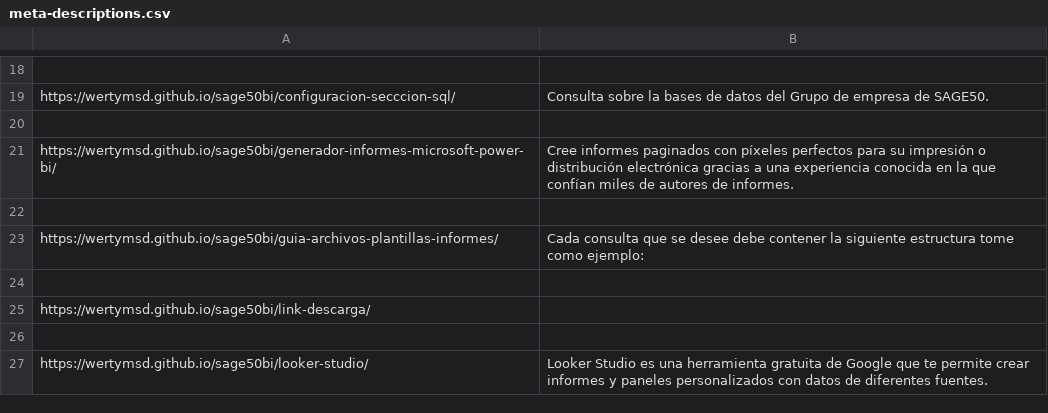
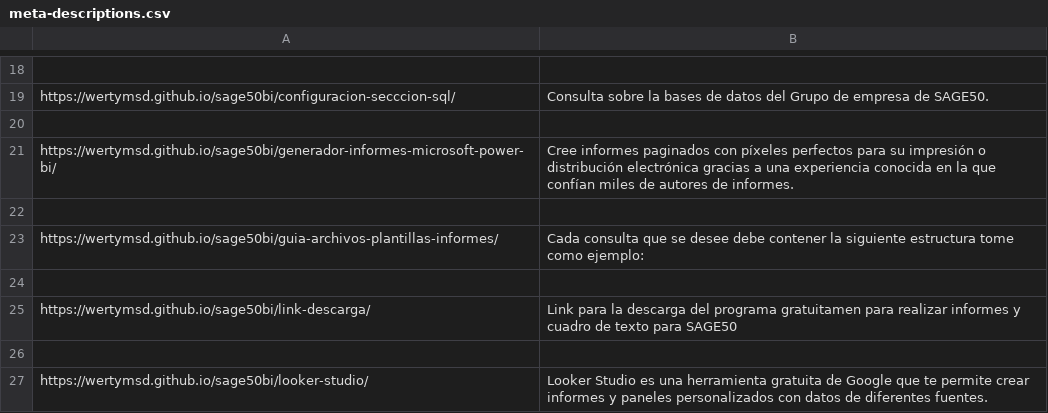
Before and after one commit to wertyMSD/Sage50bi, a CSV file: meta-descriptions.csv, drawn as a sheet; only a part is shown, gaps mark what is left out.

```diff
--- a/meta-descriptions.csv
+++ b/meta-descriptions.csv
@@ -24,3 +24,3 @@ https://wertymsd.github.io/sage50bi/guia-archivos-plantillas-informes/,Cada cons
 
-https://wertymsd.github.io/sage50bi/link-descarga/,
+https://wertymsd.github.io/sage50bi/link-descarga/,Link para la descarga del programa gratuitamen para realizar informes y cuadro de texto para SAGE50
 
```
Also changed, not shown: 2 other files.
